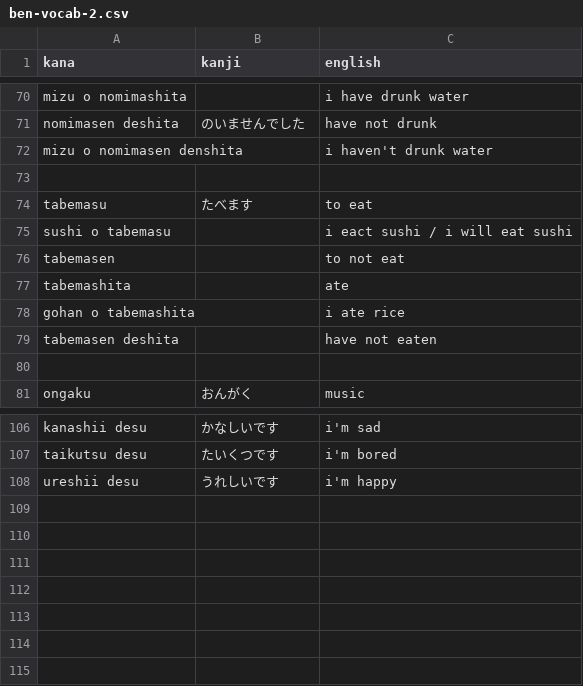
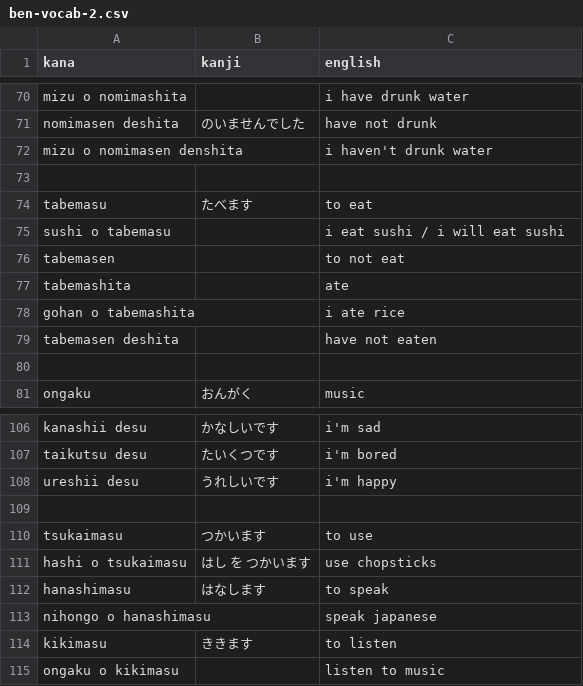
Before and after one commit to Mevious/japanese-quiz, a CSV file: vocab/ben-vocab-2.csv, drawn as a sheet; only a part is shown, gaps mark what is left out.

Commit message:
add some phrases and fix typo

```diff
--- a/vocab/ben-vocab-2.csv
+++ b/vocab/ben-vocab-2.csv
@@ -74,3 +74,3 @@ mizu o nomimasen denshita,,i haven't drunk water
 tabemasu,たべます,to eat
-sushi o tabemasu,,i eact sushi / i will eat sushi
+sushi o tabemasu,,i eat sushi / i will eat sushi
 tabemasen,,to not eat
@@ -108 +108,8 @@ taikutsu desu,たいくつです,i'm bored
 ureshii desu,うれしいです,i'm happy
+
+tsukaimasu,つかいます,to use
+hashi o tsukaimasu,はし を つかいます,use chopsticks
+hanashimasu,はなします,to speak
+nihongo o hanashimasu,,speak japanese
+kikimasu,ききます,to listen
+ongaku o kikimasu,,listen to music
```
